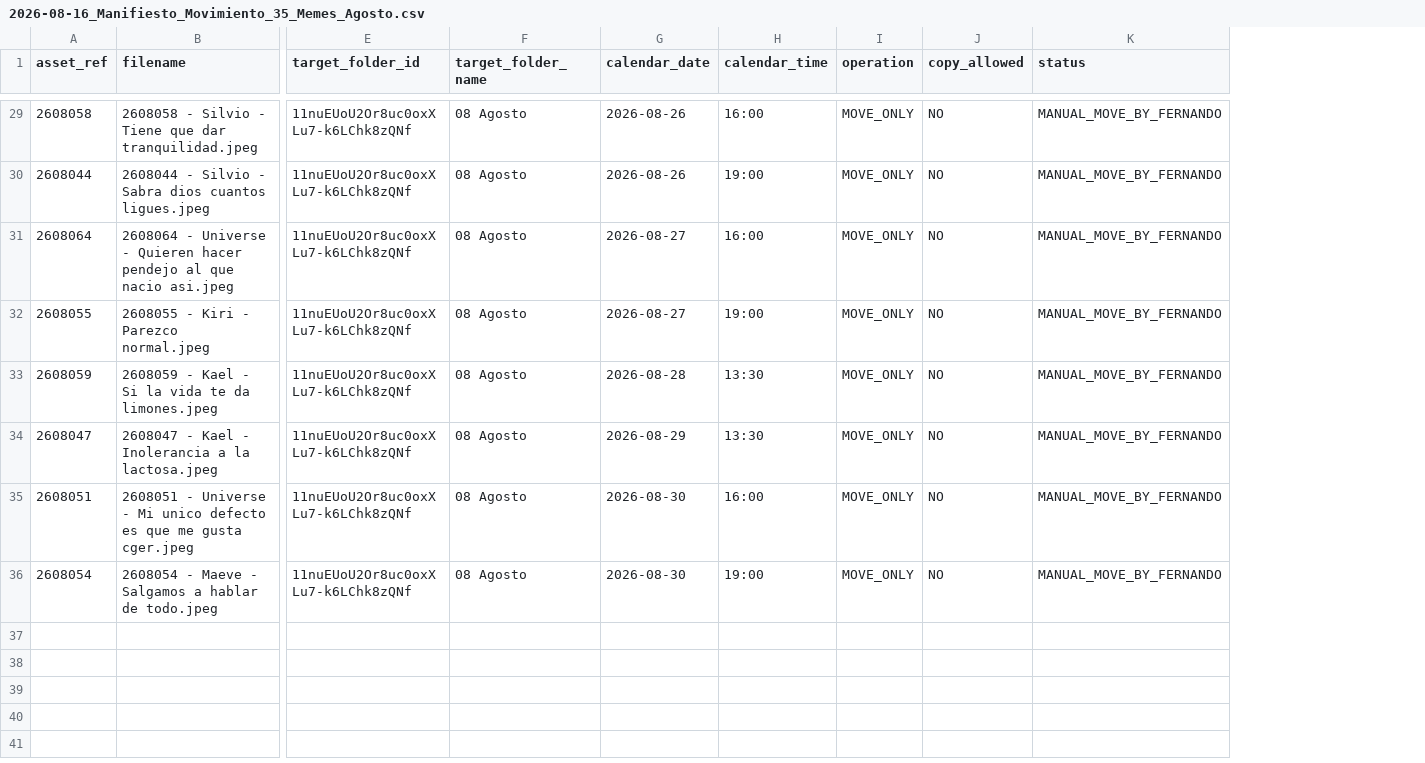
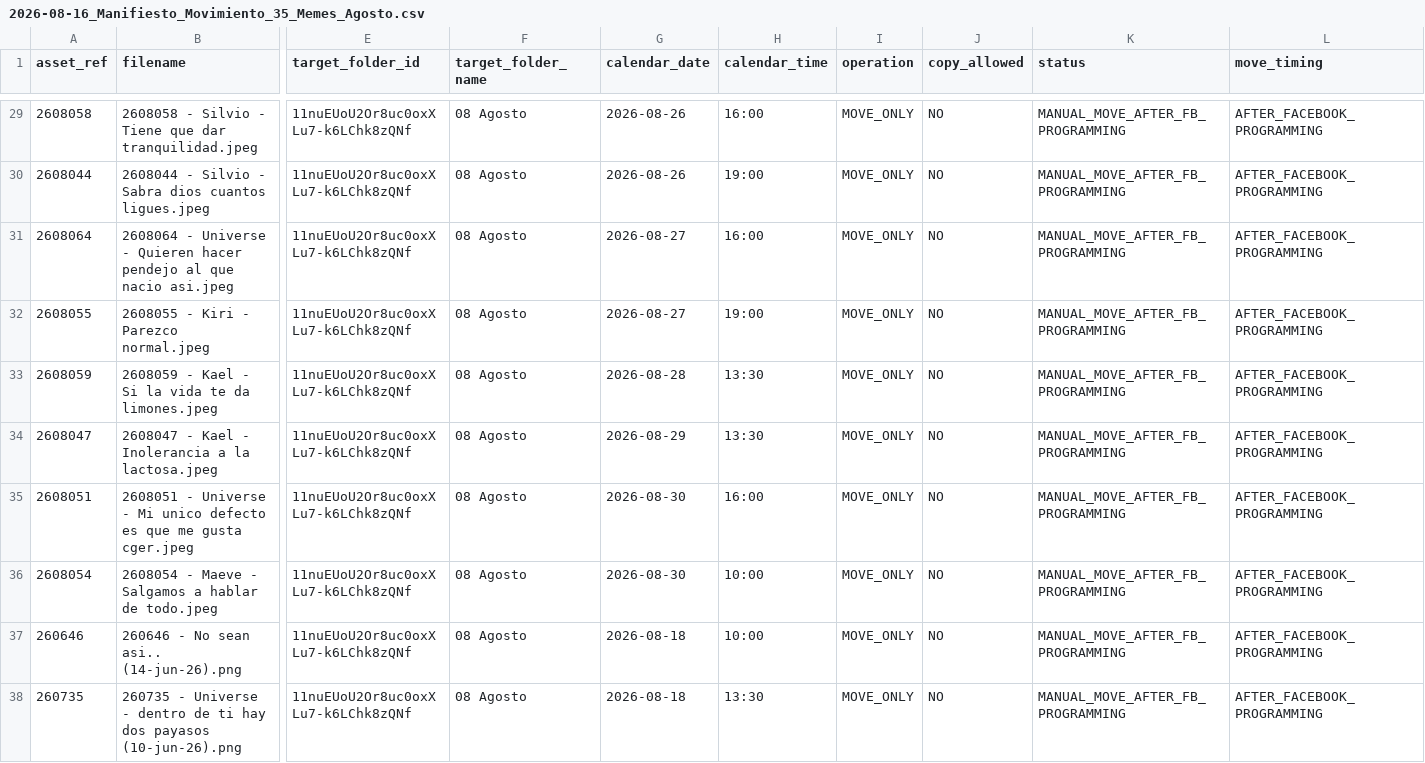
Before and after one commit to iomarketing09-sys/universe-sent-me-growth-os, a CSV file: Operations/Research/2026-08-16_Manifiesto_Movimiento_35_Memes_Agosto.csv, drawn as a sheet; only a part is shown, gaps mark what is left out; rows hold the shown columns only; the diff covers the shown part only; the diff names each change by its address in the sheet, - before the commit and + after, or states it on an @@ line.

Commit message:
Integrate approved reuse into August Facebook calendar

```diff
--- a/Operations/Research/2026-08-16_Manifiesto_Movimiento_35_Memes_Agosto.csv
+++ b/Operations/Research/2026-08-16_Manifiesto_Movimiento_35_Memes_Agosto.csv
+column L (move_timing), rows 29-36: all AFTER_FACEBOOK_PROGRAMMING
-K29:K36 (status): MANUAL_MOVE_BY_FERNANDO
+K29:K36 (status): MANUAL_MOVE_AFTER_FB_PROGRAMMING
-H36 (calendar_time): 19:00
+H36 (calendar_time): 10:00
+row 37: 260646 | 260646 - No sean asi.. (14-jun-26).png | 11nuEUoU2Or8uc0oxXLu7-k6LChk8zQNf | 08 Agosto | 2026-08-18 | 10:00 | MOVE_ONLY | NO | MANUAL_MOVE_AFTER_FB_PROGRAMMING | AFTER_FACEBOOK_PROGRAMMING
+row 38: 260735 | 260735 - Universe - dentro de ti hay dos payasos (10-jun-26).png | 11nuEUoU2Or8uc0oxXLu7-k6LChk8zQNf | 08 Agosto | 2026-08-18 | 13:30 | MOVE_ONLY | NO | MANUAL_MOVE_AFTER_FB_PROGRAMMING | AFTER_FACEBOOK_PROGRAMMING
```
Also changed, not shown: 9 added rows and 40 edited cells elsewhere in this file, Operations/Research/2026-08-16_Asignacion_Visual_Calendario_17_30_Agosto.csv, Operations/Research/2026-08-16_Calendario_Operativo_17_30_Agosto.csv, 7 other files.
